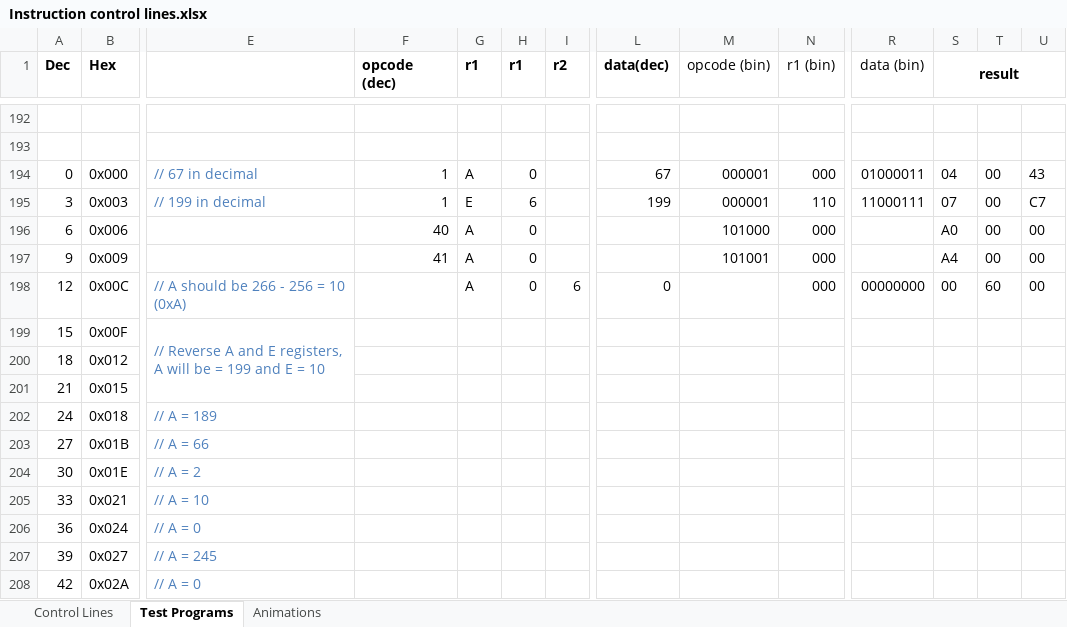
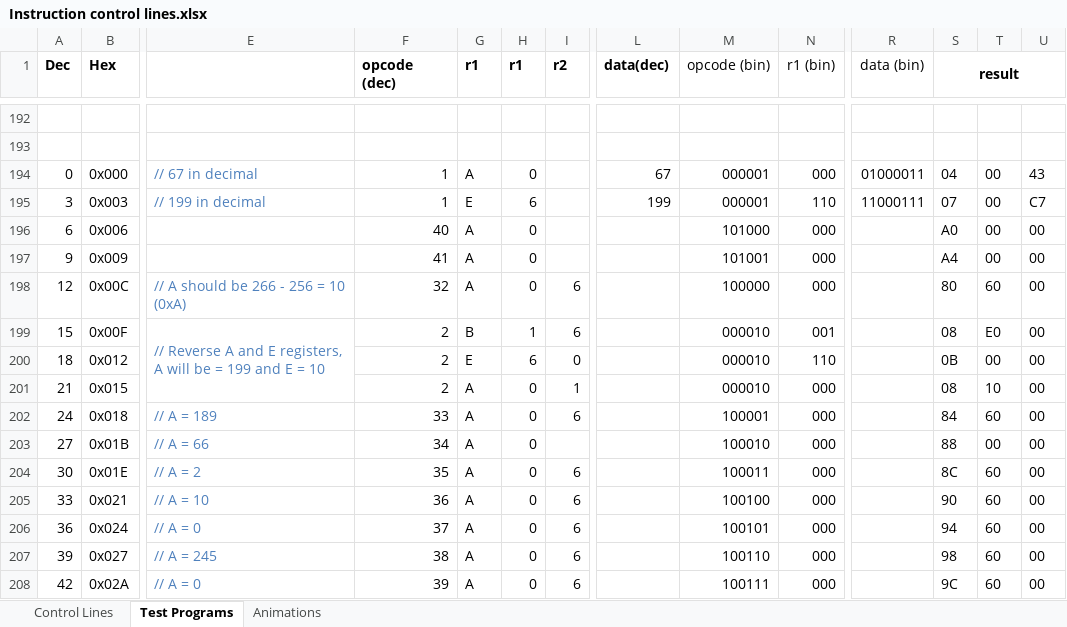
Before and after one commit to albs-br/jaca, an Excel workbook: 2nd gen - 8 bit cpu/Instruction control lines.xlsx, sheet Test Programs, drawn as a sheet; only a part is shown, gaps mark what is left out; values as stored, in another font and other column widths than the file's, no borders; removed rows and columns are numbered as before the commit, all else as after; rows hold the shown columns only; the diff covers the shown part only; the diff names each change by its address in the sheet, - before the commit and + after, or states it on an @@ line.

Commit message:
New test program

```diff
--- a/2nd gen - 8 bit cpu/Instruction control lines.xlsx (sheet Test Programs)
+++ b/2nd gen - 8 bit cpu/Instruction control lines.xlsx (sheet Test Programs)
-F198 (opcode (dec)): (empty)
+F198 (opcode (dec)): 32
-L198 (data(dec)): 0
+L198 (data(dec)): (empty)
-M198 (opcode (bin)): (empty)
+M198 (opcode (bin)): 100000
-R198 (data (bin)): 00000000
+R198 (data (bin)): (empty)
-S198 (result): 00
+S198 (result): 80
-row 199: 15 | 0x00F | // Reverse A and E registers, A will be = 199 and E = 10
-row 200: 18 | 0x012
-row 201: 21 | 0x015
-row 202: 24 | 0x018 | // A = 189
+row 199: 15 | 0x00F | // Reverse A and E registers, A will be = 199 and E = 10 | 2 | B | 1 | 6 |  | 000010 | 001 |  | 08 | E0 | 00
+row 200: 18 | 0x012 |  | 2 | E | 6 | 0 |  | 000010 | 110 |  | 0B | 00 | 00
+row 201: 21 | 0x015 |  | 2 | A | 0 | 1 |  | 000010 | 000 |  | 08 | 10 | 00
+row 202: 24 | 0x018 | // A = 189 | 33 | A | 0 | 6 |  | 100001 | 000 |  | 84 | 60 | 00
-F203 (opcode (dec)): (empty)
+F203 (opcode (dec)): 34
-G203 (r1): (empty)
+G203 (r1): A
-H203 (r1): (empty)
+H203 (r1): 0
-M203 (opcode (bin)): (empty)
+M203 (opcode (bin)): 100010
-N203 (r1 (bin)): (empty)
+N203 (r1 (bin)): 000
-S203 (result): (empty)
+S203 (result): 88
-T203: (empty)
+T203: 00
-U203: (empty)
+U203: 00
-row 204: 30 | 0x01E | // A = 2
-row 205: 33 | 0x021 | // A = 10
-row 206: 36 | 0x024 | // A = 0
-row 207: 39 | 0x027 | // A = 245
-row 208: 42 | 0x02A | // A = 0
+row 204: 30 | 0x01E | // A = 2 | 35 | A | 0 | 6 |  | 100011 | 000 |  | 8C | 60 | 00
+row 205: 33 | 0x021 | // A = 10 | 36 | A | 0 | 6 |  | 100100 | 000 |  | 90 | 60 | 00
+row 206: 36 | 0x024 | // A = 0 | 37 | A | 0 | 6 |  | 100101 | 000 |  | 94 | 60 | 00
+row 207: 39 | 0x027 | // A = 245 | 38 | A | 0 | 6 |  | 100110 | 000 |  | 98 | 60 | 00
+row 208: 42 | 0x02A | // A = 0 | 39 | A | 0 | 6 |  | 100111 | 000 |  | 9C | 60 | 00
```
Also changed, not shown: 8 added rows, 6 removed rows and 2 edited cells elsewhere in this sheet, formulas that keep their value, 12 other files.
